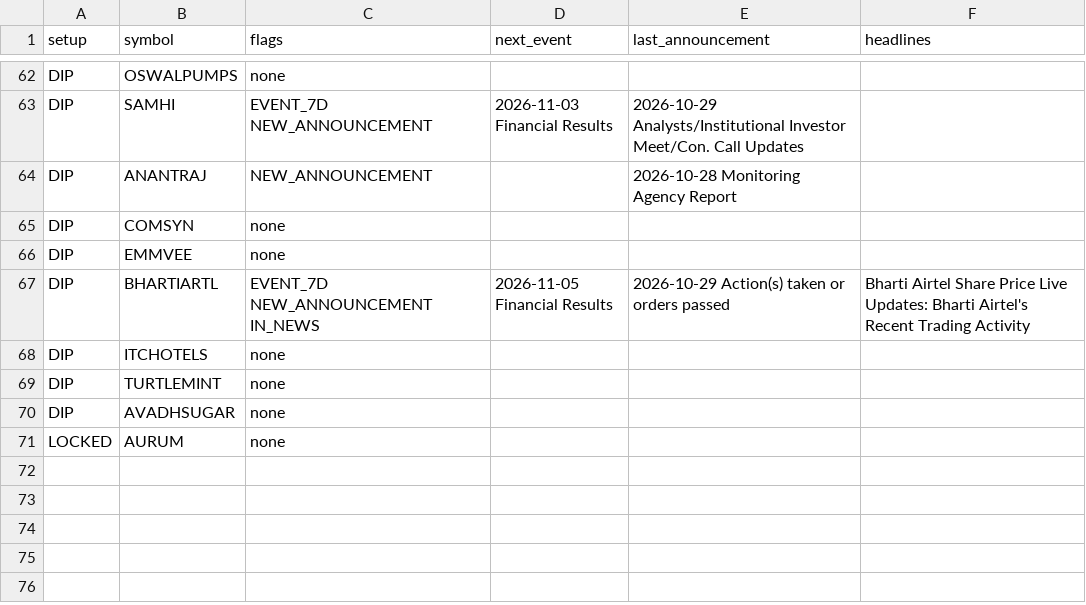
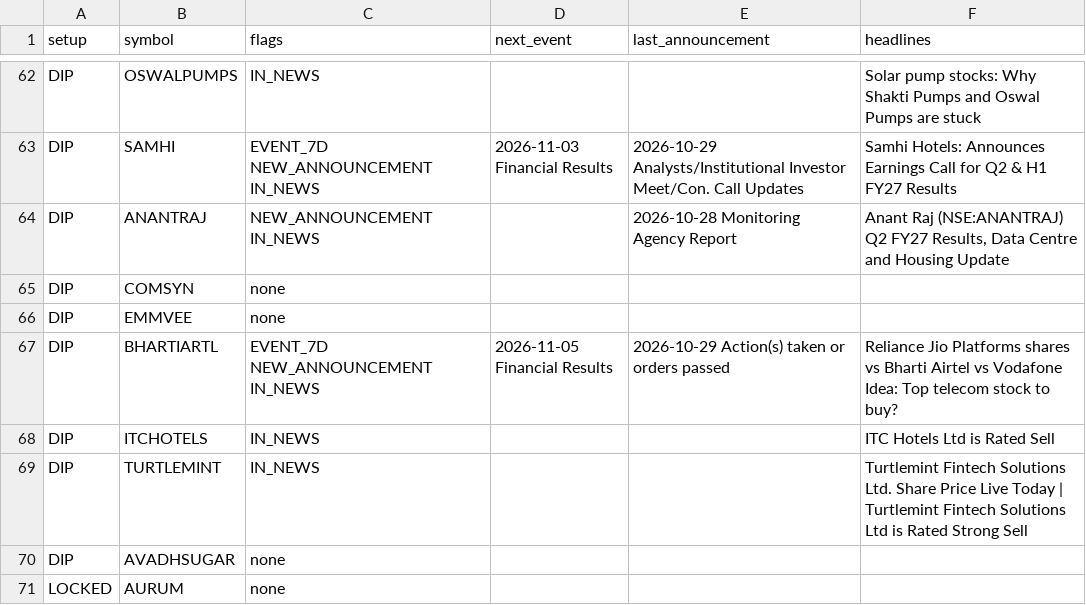
Before and after one commit to sufikipl-ops/swing-auto, a CSV file: docs/news_events.csv, drawn as a sheet; only a part is shown, gaps mark what is left out; the diff covers the shown part only; the diff names each change by its address in the sheet, - before the commit and + after, or states it on an @@ line.

```diff
--- a/docs/news_events.csv
+++ b/docs/news_events.csv
-C62 (flags): none
+C62 (flags): IN_NEWS
-F62 (headlines): (empty)
+F62 (headlines): Solar pump stocks: Why Shakti Pumps and Oswal Pumps are stuck
-C63 (flags): EVENT_7D NEW_ANNOUNCEMENT
+C63 (flags): EVENT_7D NEW_ANNOUNCEMENT IN_NEWS
-F63 (headlines): (empty)
+F63 (headlines): Samhi Hotels: Announces Earnings Call for Q2 & H1 FY27 Results
-C64 (flags): NEW_ANNOUNCEMENT
+C64 (flags): NEW_ANNOUNCEMENT IN_NEWS
-F64 (headlines): (empty)
+F64 (headlines): Anant Raj (NSE:ANANTRAJ) Q2 FY27 Results, Data Centre and Housing Update
-F67 (headlines): Bharti Airtel Share Price Live Updates: Bharti Airtel's Recent Trading Activity
+F67 (headlines): Reliance Jio Platforms shares vs Bharti Airtel vs Vodafone Idea: Top telecom stock to buy?
-C68:C69 (flags): none
+C68:C69 (flags): IN_NEWS
-F68 (headlines): (empty)
+F68 (headlines): ITC Hotels Ltd is Rated Sell
-F69 (headlines): (empty)
+F69 (headlines): Turtlemint Fintech Solutions Ltd. Share Price Live Today | Turtlemint Fintech Solutions Ltd is Rated Strong Sell
```
Also changed, not shown: 72 edited cells elsewhere in this file, out/news_events.csv, 7 other files.
